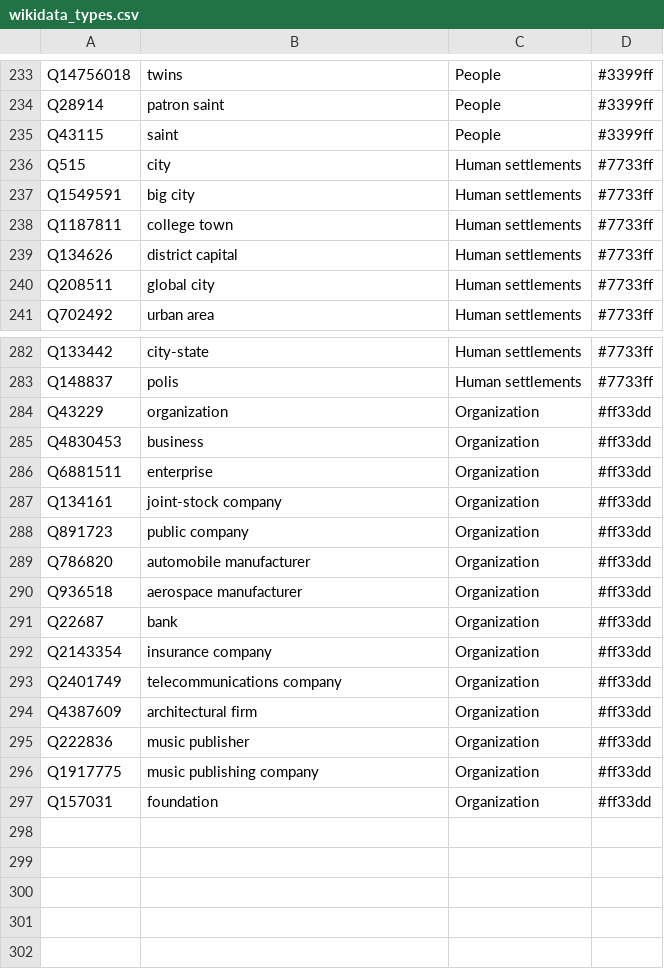
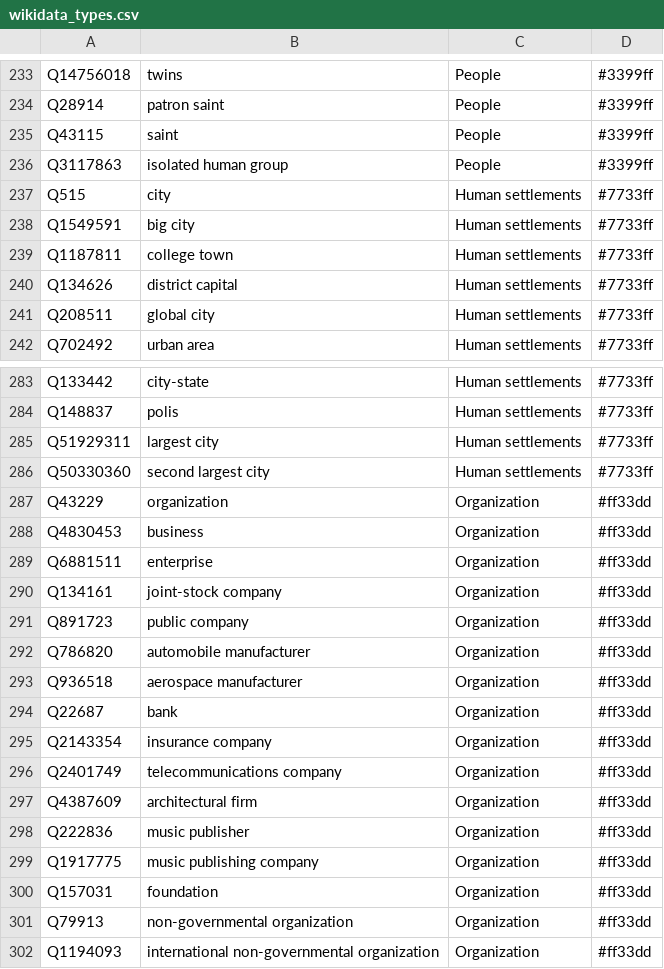
Before and after one commit to Danysan1/osm-wikidata-map-framework, a CSV file: app/csv/wikidata_types.csv, drawn as a sheet; only a part is shown, gaps mark what is left out; the diff names each change by its address in the sheet, - before the commit and + after, or states it on an @@ line.

Commit message:
Improve types

```diff
--- a/app/csv/wikidata_types.csv
+++ b/app/csv/wikidata_types.csv
+row 236: Q3117863 | isolated human group | People | #3399ff
+row 285: Q51929311 | largest city | Human settlements | #7733ff
+row 286: Q50330360 | second largest city | Human settlements | #7733ff
+row 301: Q79913 | non-governmental organization | Organization | #ff33dd
+row 302: Q1194093 | international non-governmental organization | Organization | #ff33dd
```
